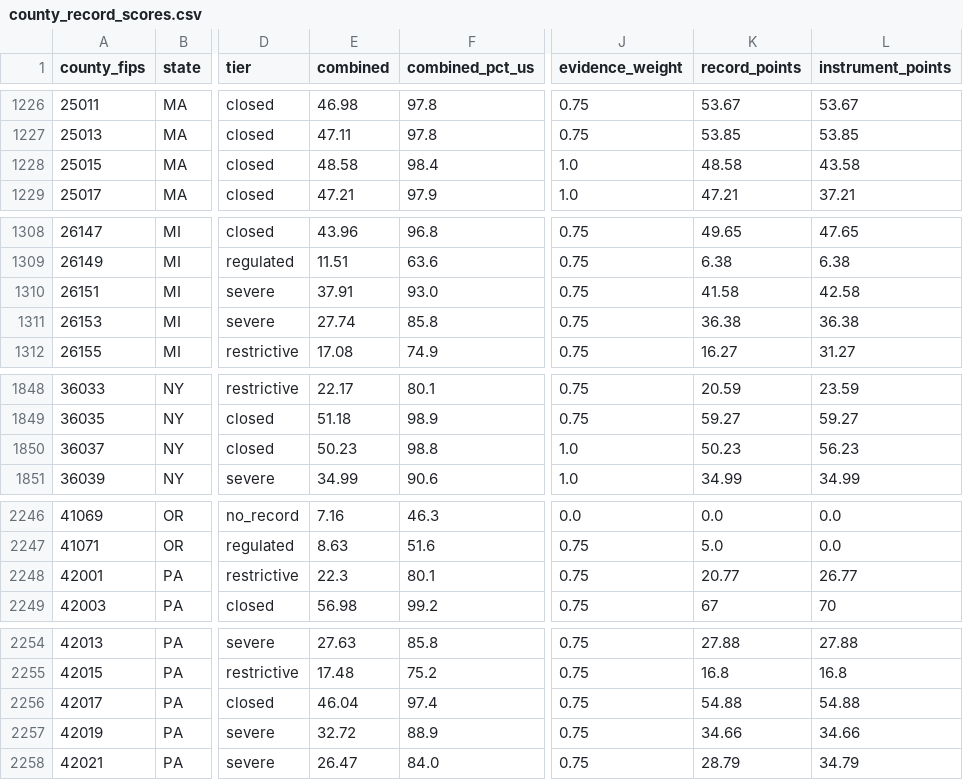
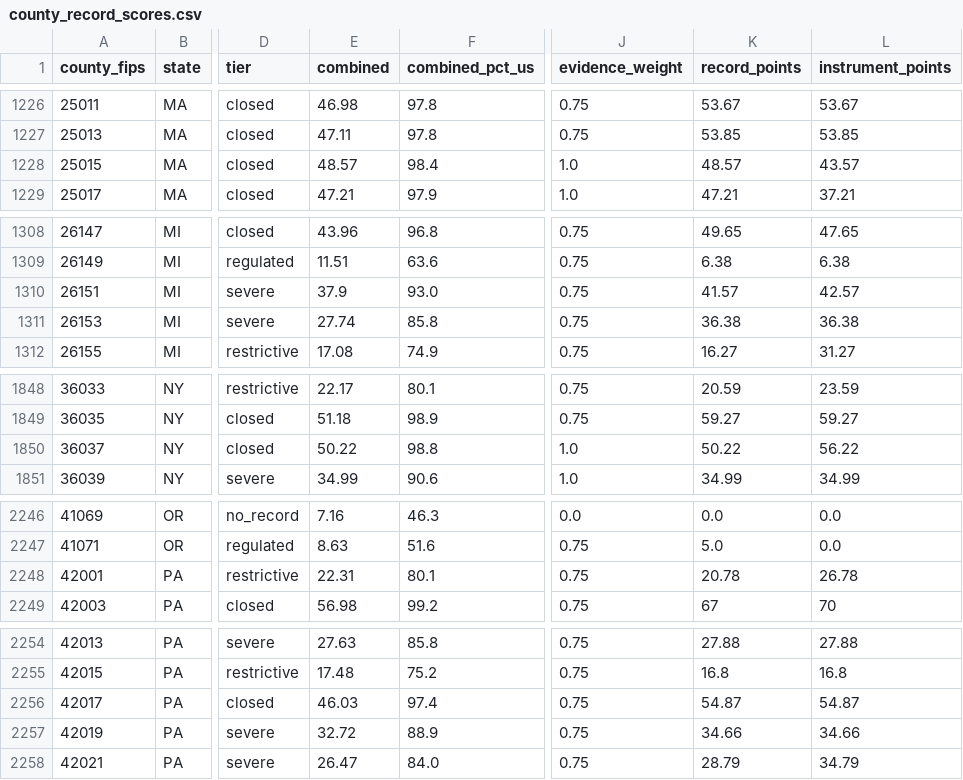
Before and after one commit to pricephillips/renewable-opposition, a CSV file: data/model/county_record_scores.csv, drawn as a sheet; only a part is shown, gaps mark what is left out; the diff covers the shown part only; the diff names each change by its address in the sheet, - before the commit and + after, or states it on an @@ line.

```diff
--- a/data/model/county_record_scores.csv
+++ b/data/model/county_record_scores.csv
-E1228 (combined): 48.58
+E1228 (combined): 48.57
-K1228 (record_points): 48.58
+K1228 (record_points): 48.57
-L1228 (instrument_points): 43.58
+L1228 (instrument_points): 43.57
-E1310 (combined): 37.91
+E1310 (combined): 37.9
-K1310 (record_points): 41.58
+K1310 (record_points): 41.57
-L1310 (instrument_points): 42.58
+L1310 (instrument_points): 42.57
-E1850 (combined): 50.23
+E1850 (combined): 50.22
-K1850 (record_points): 50.23
+K1850 (record_points): 50.22
-L1850 (instrument_points): 56.23
+L1850 (instrument_points): 56.22
-E2248 (combined): 22.3
+E2248 (combined): 22.31
-K2248 (record_points): 20.77
+K2248 (record_points): 20.78
-L2248 (instrument_points): 26.77
+L2248 (instrument_points): 26.78
-E2256 (combined): 46.04
+E2256 (combined): 46.03
-K2256 (record_points): 54.88
+K2256 (record_points): 54.87
-L2256 (instrument_points): 54.88
+L2256 (instrument_points): 54.87
```
Also changed, not shown: 6 edited cells elsewhere in this file, 1 other file.
